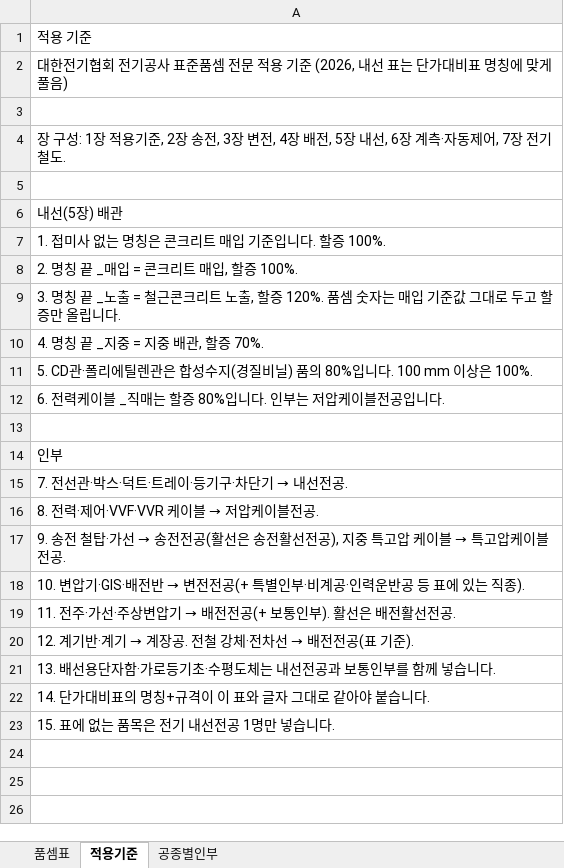
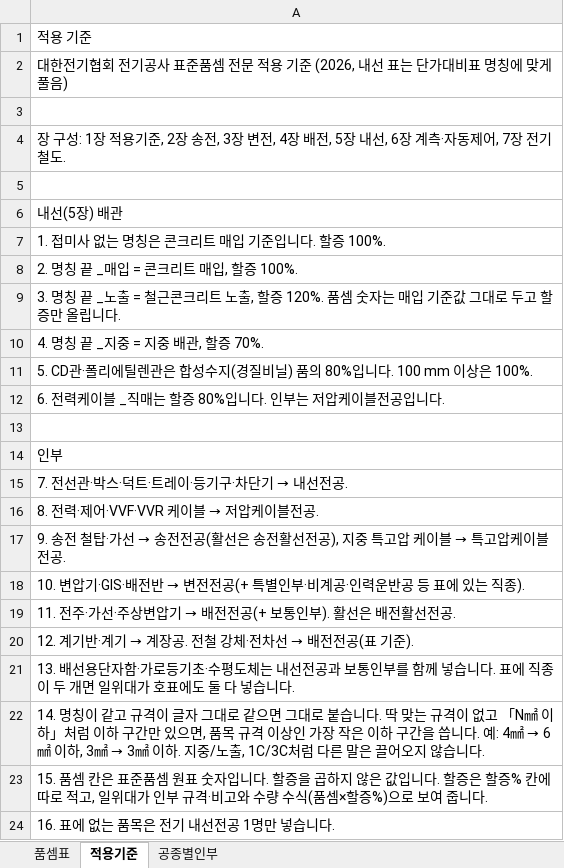
Before and after one commit to ska22110597-afk/jeonki-quantity, an Excel workbook: data/전기_표준품셈.xlsx, sheet 적용기준, drawn as a sheet; values as stored, in another font and other column widths than the file's, no borders; the diff names each change by its address in the sheet, - before the commit and + after, or states it on an @@ line.

```diff
--- a/data/전기_표준품셈.xlsx (sheet 적용기준)
+++ b/data/전기_표준품셈.xlsx (sheet 적용기준)
-A21: …습니다.
+A21: …습니다. 표에 직종이 두 개면 일위대가 호표에도 둘 다 넣습니다.
@@ A22: 14. 단가대비표의 명칭+규격이 이 표와 글자 그대로 같아야 붙습니다. → 14. 명칭이 같고 규격이 글자 그대로 같으면 그대로 붙습니다. 딱 맞는 규격이 없고 「N㎟ 이하」처럼 이하 구간만 있으면, 품목 규격 이상인 가장 작은 이하 구간을 씁니다. 예: 4㎟ → 6㎟ 이하, 3㎟ → 3㎟ 이하. 지중/노출, 1C/3C처럼 다른 말은 끌어오지 않습니다. @@
-A23: 15. 표에 없는 품목은 전기 내선전공 1명만 넣습니다.
+A23: 15. 품셈 칸은 표준품셈 원표 숫자입니다. 할증을 곱하지 않은 값입니다. 할증은 할증% 칸에 따로 적고, 일위대가 인부 규격·비고와 수량 수식(품셈×할증%)으로 보여 줍니다.
+row 24: 16. 표에 없는 품목은 전기 내선전공 1명만 넣습니다.
```
Also changed, not shown: sheet 품셈표, data/통신_표준품셈.xlsx, 15 other files.
